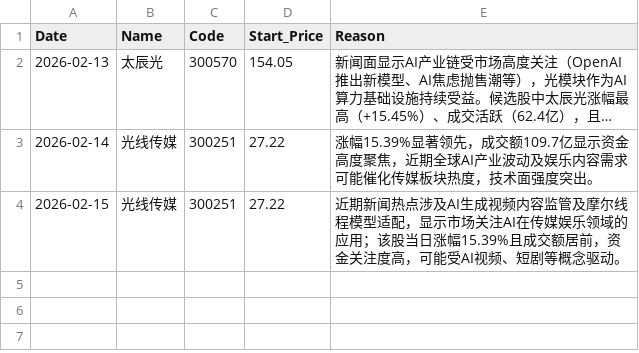
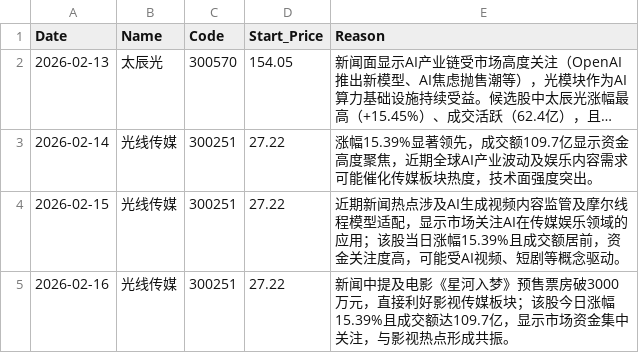
Before and after one commit to nichaoyue035-web/stock-news-action, a CSV file: history.csv, drawn as a sheet; long unchanged cells end in …; the diff names each change by its address in the sheet, - before the commit and + after, or states it on an @@ line.

```diff
--- a/history.csv
+++ b/history.csv
+row 5: 2026-02-16 | 光线传媒 | 300251 | 27.22 | 新闻中提及电影《星河入梦》预售票房破3000万元，直接利好影视传媒板块；该股今日涨幅15.39%且成交额达109.7亿，显示市场资金集中关注，与影视热点形成共振。
```
Also changed, not shown: 1 other file.
